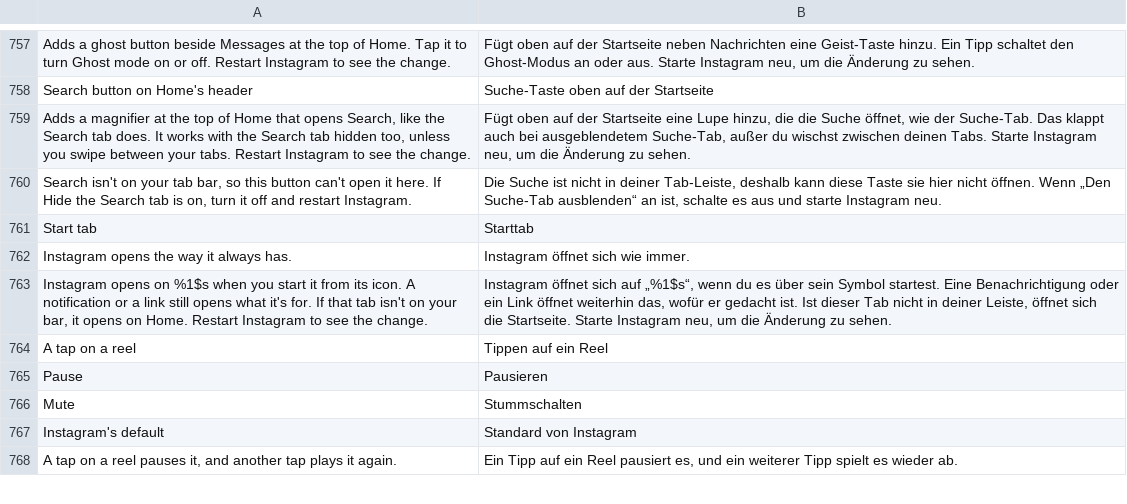
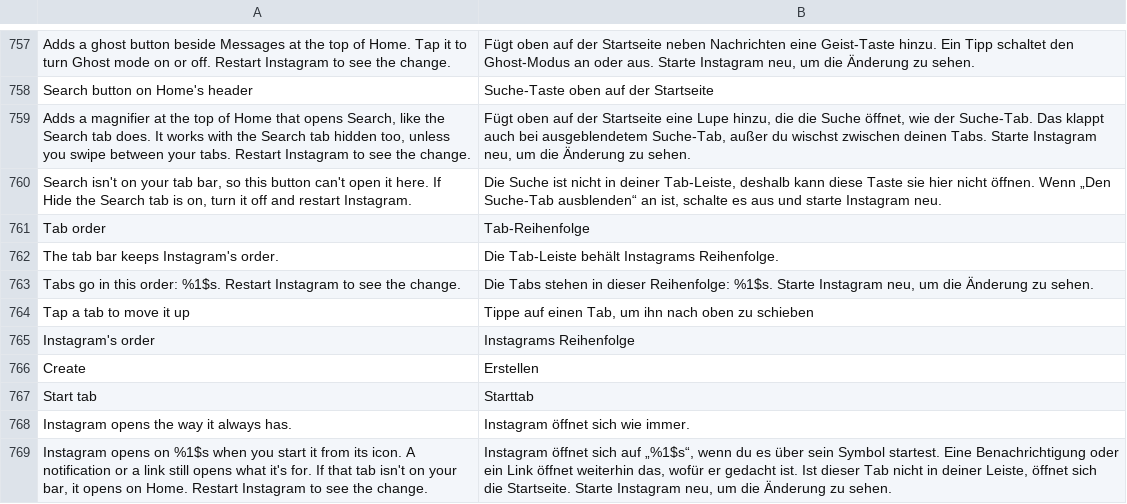
Before and after one commit to SysAdminDoc/HushGram, a TSV file: extensions/shared/library/src/main/l10n/de.tsv, drawn as a sheet; only a part is shown, gaps mark what is left out; the shorter side is filled out with more unchanged rows; the diff names each change by its address in the sheet, - before the commit and + after, or states it on an @@ line.

Commit message:
feat(navigation): let Tab order put the tab bar in your order
Adds a Tab order row under Tab bar, on the Hide the Reels tab patch,
above Start tab. It starts empty, which keeps Instagram's order. The row
opens a list of the tabs on the bar, and a tap moves one up a place and
saves the order at once, keeping the list open. Instagram's order clears
it. The setting is a comma list of tab enum names and asks for a restart.

ReelsTab.tabs already hands back a copy of the list it gets, so
TabOrder.apply puts that copy in the order chosen after the hide and show
switches, before TabStart remembers it. Named tabs go first, the rest keep
Instagram's order, absent names are skipped, and an unchanged order or a
list holding anything but enum constants comes back as the same list.
Paused, the list goes through as built.

Nothing on 450 takes a tab out of the host's lists by a fixed position:
the bar's buttons and the pager's pages iterate the list, a tab's place
is read with indexOf, and the pager hands over a position from the same
list. Saved state stores tab names. Back still roots at Home because the
controller seeds its back stack with the home tab and hardcodes FEED as
the back root, not index 0. Two readers treat index 0 specially: the
upload animation flies to the first tab's button, and the Reels first
check asks whether indexOf(CLIPS) is 0, so Reels first behaves like
Instagram's own Reels first bar. TabOrderDexTest scans every method on
all seven 450 builds that reads one of the host's List fields and fails
on a get(int) whose index is a constant.

Hide Home stays out: the controller's back stack, Back, its reset paths
and the Reels first fallback all go to FEED, and the swiping pager would
have no page for it.

Refs #63
Refs #55

```diff
--- a/extensions/shared/library/src/main/l10n/de.tsv
+++ b/extensions/shared/library/src/main/l10n/de.tsv
+row 761: Tab order | Tab-Reihenfolge
+row 762: The tab bar keeps Instagram's order. | Die Tab-Leiste behält Instagrams Reihenfolge.
+row 763: Tabs go in this order: %1$s. Restart Instagram to see the change. | Die Tabs stehen in dieser Reihenfolge: %1$s. Starte Instagram neu, um die Änderung zu sehen.
+row 764: Tap a tab to move it up | Tippe auf einen Tab, um ihn nach oben zu schieben
+row 765: Instagram's order | Instagrams Reihenfolge
+row 766: Create | Erstellen
```
Also changed, not shown: extensions/shared/library/src/main/l10n/es.tsv, extensions/shared/library/src/main/l10n/in.tsv, 16 other files.
